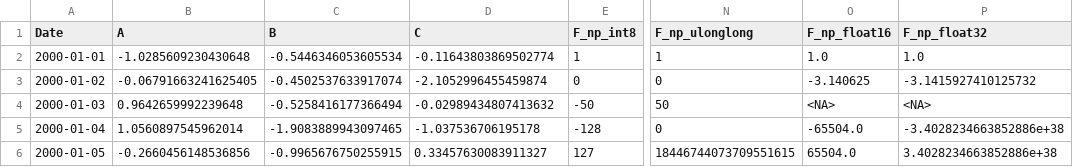
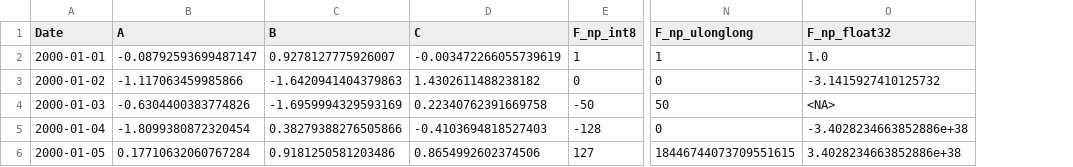
Before and after one commit to NTNU-IndEcol/df_file_interchange, a CSV file: scratch/test_serialized_df.csv, drawn as a sheet; only a part is shown, gaps mark what is left out; the diff names each change by its address in the sheet, - before the commit and + after, or states it on an @@ line.

Commit message:
Interim: specifying dtypes on read_csv

```diff
--- a/scratch/test_serialized_df.csv
+++ b/scratch/test_serialized_df.csv
-column O (F_np_float16), rows 2-6: 1.0 | -3.140625 | <NA> | -65504.0 | 65504.0
-B2 (A): -1.0285609230430648
+B2 (A): -0.08792593699487147
-C2 (B): -0.5446346053605534
+C2 (B): 0.9278127775926007
-D2 (C): -0.11643803869502774
+D2 (C): -0.003472266055739619
-B3 (A): -0.06791663241625405
+B3 (A): -1.117063459985866
-C3 (B): -0.4502537633917074
+C3 (B): -1.6420941404379863
-D3 (C): -2.1052996455459874
+D3 (C): 1.4302611488238182
-B4 (A): 0.9642659992239648
+B4 (A): -0.6304400383774826
-C4 (B): -0.5258416177366494
+C4 (B): -1.6959994329593169
-D4 (C): -0.02989434807413632
+D4 (C): 0.22340762391669758
-B5 (A): 1.0560897545962014
+B5 (A): -1.8099380872320454
-C5 (B): -1.9083889943097465
+C5 (B): 0.38279388276505866
-D5 (C): -1.037536706195178
+D5 (C): -0.4103694818527403
-B6 (A): -0.2660456148536856
+B6 (A): 0.17710632060767284
-C6 (B): -0.9965676750255915
+C6 (B): 0.9181250581203486
-D6 (C): 0.33457630083911327
+D6 (C): 0.8654992602374506
```
Also changed, not shown: 4 other files.
